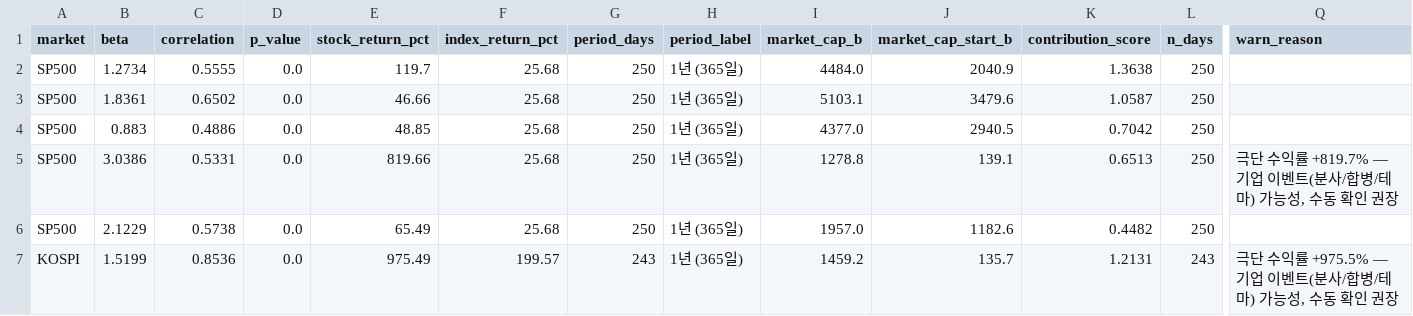
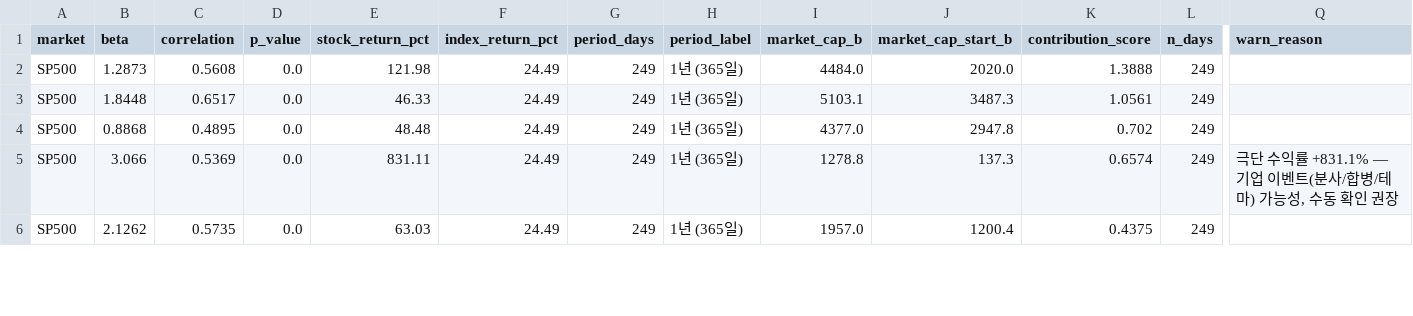
Before and after one commit to HwangatWork/AI-Analyzer, a CSV file: output/stock_analysis.csv, drawn as a sheet; only a part is shown, gaps mark what is left out; removed rows and columns are numbered as before the commit, all else as after; rows hold the shown columns only; the diff covers the shown part only; the diff names each change by its address in the sheet, - before the commit and + after, or states it on an @@ line.

```diff
--- a/output/stock_analysis.csv
+++ b/output/stock_analysis.csv
-B2 (beta): 1.2734
+B2 (beta): 1.2873
-C2 (correlation): 0.5555
+C2 (correlation): 0.5608
-E2 (stock_return_pct): 119.7
+E2 (stock_return_pct): 121.98
-F2:F6 (index_return_pct): 25.68
+F2:F6 (index_return_pct): 24.49
-G2:G6 (period_days): 250
+G2:G6 (period_days): 249
-J2 (market_cap_start_b): 2040.9
+J2 (market_cap_start_b): 2020.0
-K2 (contribution_score): 1.3638
+K2 (contribution_score): 1.3888
-L2:L6 (n_days): 250
+L2:L6 (n_days): 249
-B3 (beta): 1.8361
+B3 (beta): 1.8448
-C3 (correlation): 0.6502
+C3 (correlation): 0.6517
-E3 (stock_return_pct): 46.66
+E3 (stock_return_pct): 46.33
-J3 (market_cap_start_b): 3479.6
+J3 (market_cap_start_b): 3487.3
-K3 (contribution_score): 1.0587
+K3 (contribution_score): 1.0561
-B4 (beta): 0.883
+B4 (beta): 0.8868
-C4 (correlation): 0.4886
+C4 (correlation): 0.4895
-E4 (stock_return_pct): 48.85
+E4 (stock_return_pct): 48.48
-J4 (market_cap_start_b): 2940.5
+J4 (market_cap_start_b): 2947.8
-K4 (contribution_score): 0.7042
+K4 (contribution_score): 0.702
-B5 (beta): 3.0386
+B5 (beta): 3.066
-C5 (correlation): 0.5331
+C5 (correlation): 0.5369
-E5 (stock_return_pct): 819.66
+E5 (stock_return_pct): 831.11
-J5 (market_cap_start_b): 139.1
+J5 (market_cap_start_b): 137.3
-K5 (contribution_score): 0.6513
+K5 (contribution_score): 0.6574
-Q5 (warn_reason): …수익률 +819.7% — 기업…
+Q5 (warn_reason): …수익률 +831.1% — 기업…
-B6 (beta): 2.1229
+B6 (beta): 2.1262
-C6 (correlation): 0.5738
+C6 (correlation): 0.5735
-E6 (stock_return_pct): 65.49
+E6 (stock_return_pct): 63.03
-J6 (market_cap_start_b): 1182.6
+J6 (market_cap_start_b): 1200.4
-K6 (contribution_score): 0.4482
+K6 (contribution_score): 0.4375
-row 7: KOSPI | 1.5199 | 0.8536 | 0.0 | 975.49 | 199.57 | 243 | 1년 (365일) | 1459.2 | 135.7 | 1.2131 | 243 | 극단 수익률 +975.5% — 기업 이벤트(분사/합병/테마) 가능성, 수동 확인 권장
```
Also changed, not shown: 2 added rows, 1 removed row and 20 edited cells elsewhere in this file, output/indicator_ranking.csv, output/market_signals.csv, 6 other files.
